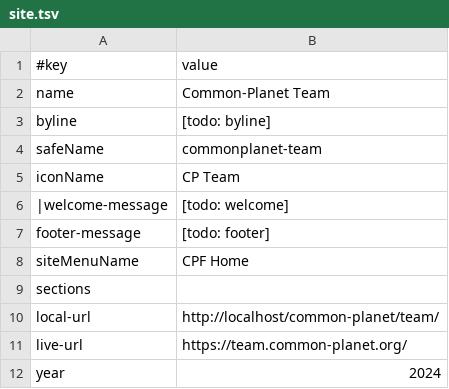
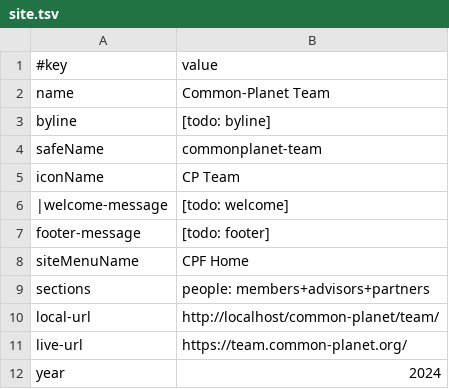
Before and after one commit to joyfulearth-sites/common-planet, a TSV file: team/data/site.tsv, drawn as a sheet.

Commit message:
team setup & people on home page..

```diff
--- a/team/data/site.tsv
+++ b/team/data/site.tsv
@@ -8,3 +8,3 @@ footer-message	[todo: footer]
 siteMenuName	CPF Home
-sections	
+sections	people: members+advisors+partners
 local-url	http://localhost/common-planet/team/
```
Also changed, not shown: 8 other files.
